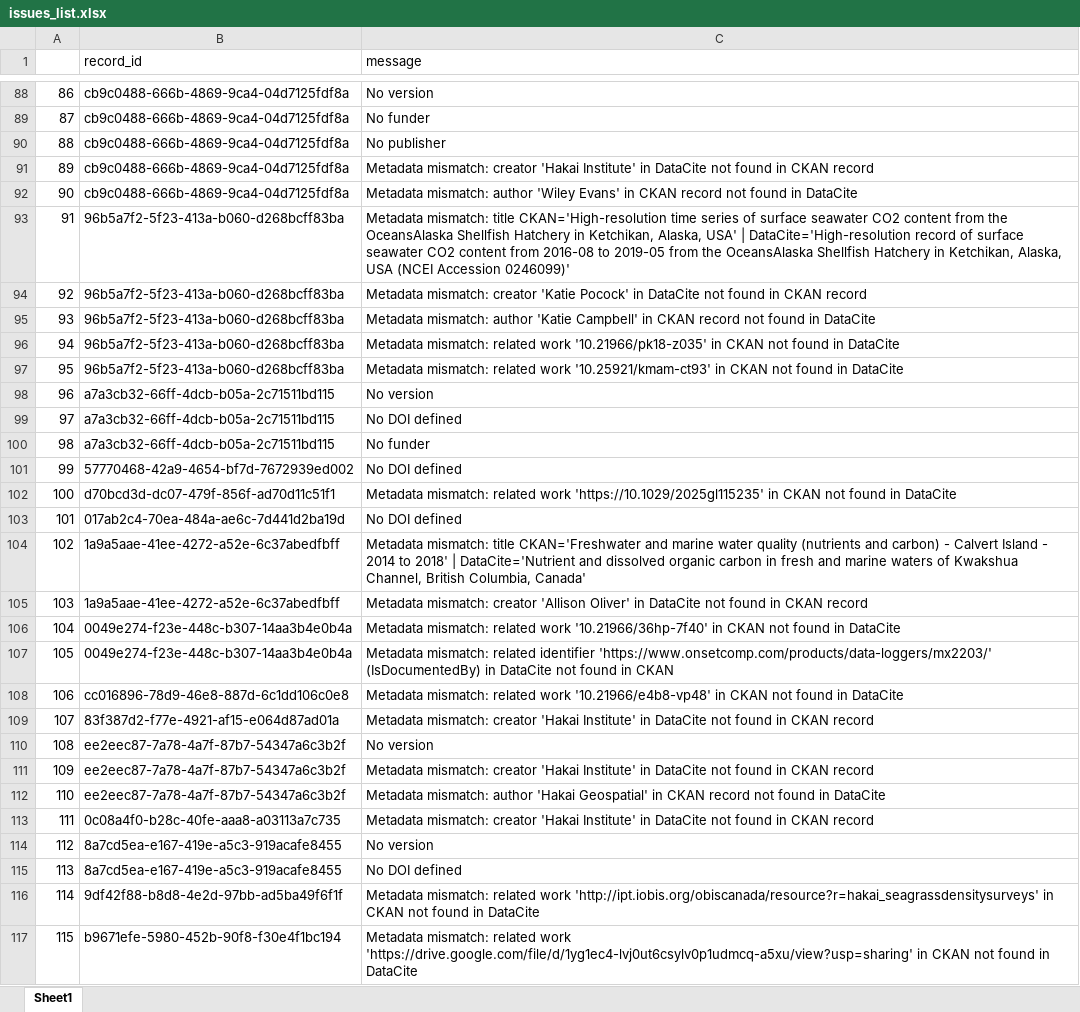
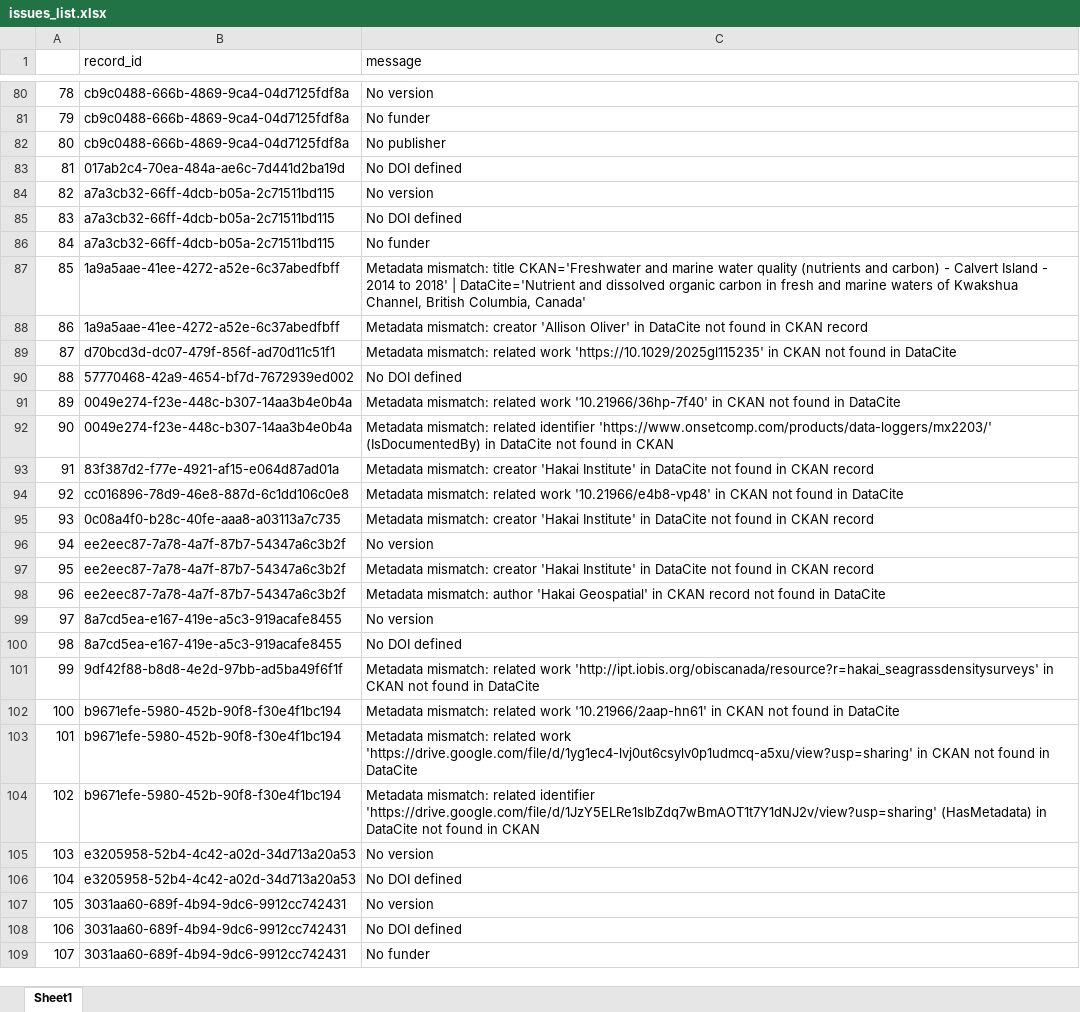
Before and after one commit to HakaiInstitute/hakai-ckan-records-checks, an Excel workbook: docs/issues_list.xlsx, sheet Sheet1, drawn as a sheet; only a part is shown, gaps mark what is left out; the shorter side is filled out with more unchanged rows; values as stored, in another font and other column widths than the file's, no borders; removed rows and columns are numbered as before the commit, all else as after; the diff covers the shown part only; the diff names each change by its address in the sheet, - before the commit and + after, or states it on an @@ line.

```diff
--- a/docs/issues_list.xlsx (sheet Sheet1)
+++ b/docs/issues_list.xlsx (sheet Sheet1)
@@ column A renumbered from row 6 down @@
-row 91: 89 | cb9c0488-666b-4869-9ca4-04d7125fdf8a | Metadata mismatch: creator 'Hakai Institute' in DataCite not found in CKAN record
-row 92: 90 | cb9c0488-666b-4869-9ca4-04d7125fdf8a | Metadata mismatch: author 'Wiley Evans' in CKAN record not found in DataCite
-row 93: 91 | 96b5a7f2-5f23-413a-b060-d268bcff83ba | Metadata mismatch: title CKAN='High-resolution time series of surface seawater CO2 content from the OceansAlaska Shellfish Hatchery in Ketchikan, Alaska, USA' | DataCite='High-resolution record of surface seawater CO2 content from 2016-08 to 2019-05 from the OceansAlaska Shellfish Hatchery in Ketchikan, Alaska, USA (NCEI Accession 0246099)'
-row 94: 92 | 96b5a7f2-5f23-413a-b060-d268bcff83ba | Metadata mismatch: creator 'Katie Pocock' in DataCite not found in CKAN record
-row 95: 93 | 96b5a7f2-5f23-413a-b060-d268bcff83ba | Metadata mismatch: author 'Katie Campbell' in CKAN record not found in DataCite
-row 96: 94 | 96b5a7f2-5f23-413a-b060-d268bcff83ba | Metadata mismatch: related work '10.21966/pk18-z035' in CKAN not found in DataCite
-row 97: 95 | 96b5a7f2-5f23-413a-b060-d268bcff83ba | Metadata mismatch: related work '10.25921/kmam-ct93' in CKAN not found in DataCite
@@ row 103 moved to row 83: 81 @@
@@ row 102 moved to row 89: 87 @@
@@ row 101 moved to row 90: 88 @@
@@ row 109 moved to row 93: 91 @@
@@ row 113 moved to row 95: 93 @@
@@ row 118 moved to row 102: 100 @@
```
Also changed, not shown: 5 added rows, 20 removed rows, 97 moved rows and 1 edited cell elsewhere in this sheet, docs/catalog_summary.xlsx, 26 other files.
